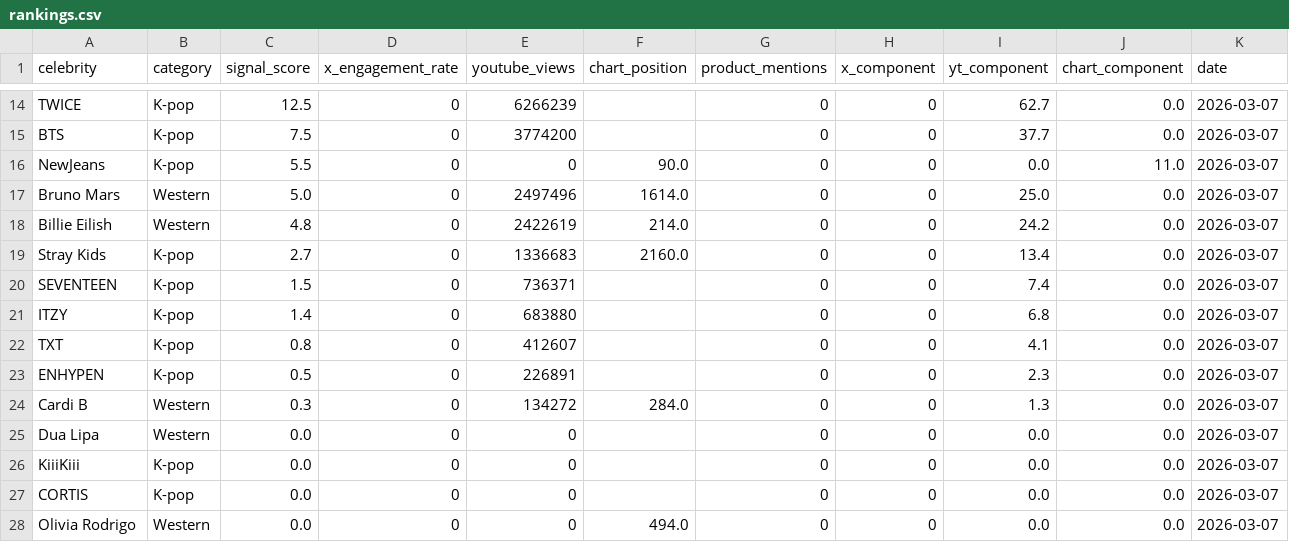
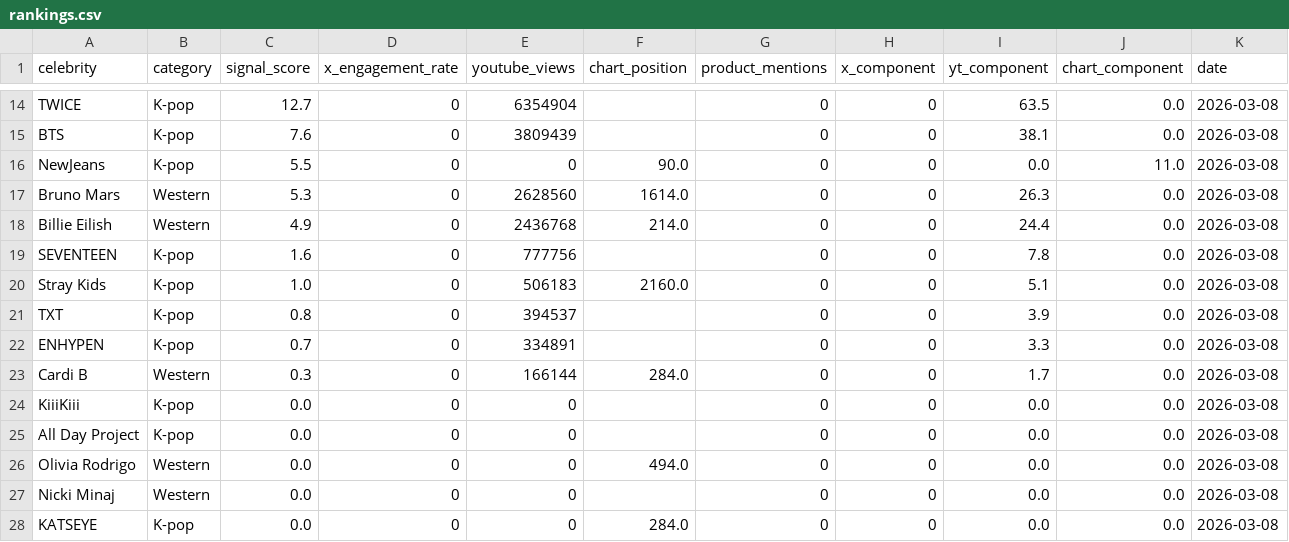
Before and after one commit to helloemzy/fandom-tracker, a CSV file: data/rankings.csv, drawn as a sheet; only a part is shown, gaps mark what is left out; removed rows and columns are numbered as before the commit, all else as after; the diff covers the shown part only; the diff names each change by its address in the sheet, - before the commit and + after, or states it on an @@ line.

```diff
--- a/data/rankings.csv
+++ b/data/rankings.csv
-C14 (signal_score): 12.5
+C14 (signal_score): 12.7
-E14 (youtube_views): 6266239
+E14 (youtube_views): 6354904
-I14 (yt_component): 62.7
+I14 (yt_component): 63.5
-K14:K18 (date): 2026-03-07
+K14:K18 (date): 2026-03-08
-C15 (signal_score): 7.5
+C15 (signal_score): 7.6
-E15 (youtube_views): 3774200
+E15 (youtube_views): 3809439
-I15 (yt_component): 37.7
+I15 (yt_component): 38.1
-C17 (signal_score): 5.0
+C17 (signal_score): 5.3
-E17 (youtube_views): 2497496
+E17 (youtube_views): 2628560
-I17 (yt_component): 25.0
+I17 (yt_component): 26.3
-C18 (signal_score): 4.8
+C18 (signal_score): 4.9
-E18 (youtube_views): 2422619
+E18 (youtube_views): 2436768
-I18 (yt_component): 24.2
+I18 (yt_component): 24.4
+row 19: SEVENTEEN | K-pop | 1.6 | 0 | 777756 |  | 0 | 0 | 7.8 | 0.0 | 2026-03-08
-C20 (signal_score): 2.7
+C20 (signal_score): 1.0
-E20 (youtube_views): 1336683
+E20 (youtube_views): 506183
-I20 (yt_component): 13.4
+I20 (yt_component): 5.1
-K20 (date): 2026-03-07
+K20 (date): 2026-03-08
-row 20: SEVENTEEN | K-pop | 1.5 | 0 | 736371 |  | 0 | 0 | 7.4 | 0.0 | 2026-03-07
-row 21: ITZY | K-pop | 1.4 | 0 | 683880 |  | 0 | 0 | 6.8 | 0.0 | 2026-03-07
-E21 (youtube_views): 412607
+E21 (youtube_views): 394537
-I21 (yt_component): 4.1
+I21 (yt_component): 3.9
-K21:K23 (date): 2026-03-07
+K21:K23 (date): 2026-03-08
-C22 (signal_score): 0.5
+C22 (signal_score): 0.7
-E22 (youtube_views): 226891
+E22 (youtube_views): 334891
-I22 (yt_component): 2.3
+I22 (yt_component): 3.3
-E23 (youtube_views): 134272
+E23 (youtube_views): 166144
-I23 (yt_component): 1.3
+I23 (yt_component): 1.7
-row 25: Dua Lipa | Western | 0.0 | 0 | 0 |  | 0 | 0 | 0.0 | 0.0 | 2026-03-07
-K24:K26 (date): 2026-03-07
+K24:K26 (date): 2026-03-08
-A25 (celebrity): CORTIS
+A25 (celebrity): All Day Project
+row 27: Nicki Minaj | Western | 0.0 | 0 | 0 |  | 0 | 0 | 0.0 | 0.0 | 2026-03-08
+row 28: KATSEYE | K-pop | 0.0 | 0 | 0 | 284.0 | 0 | 0 | 0.0 | 0.0 | 2026-03-08
```
Also changed, not shown: 3 added rows, 3 removed rows and 36 edited cells elsewhere in this file, data/youtube_data.csv.
